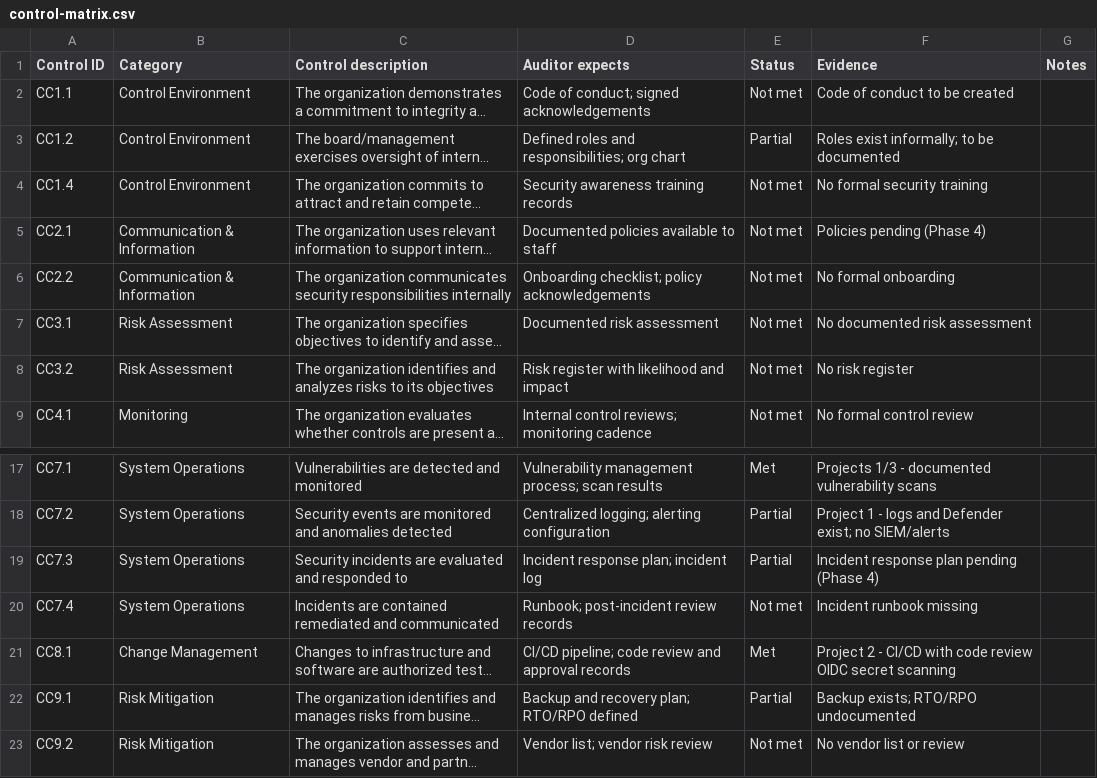
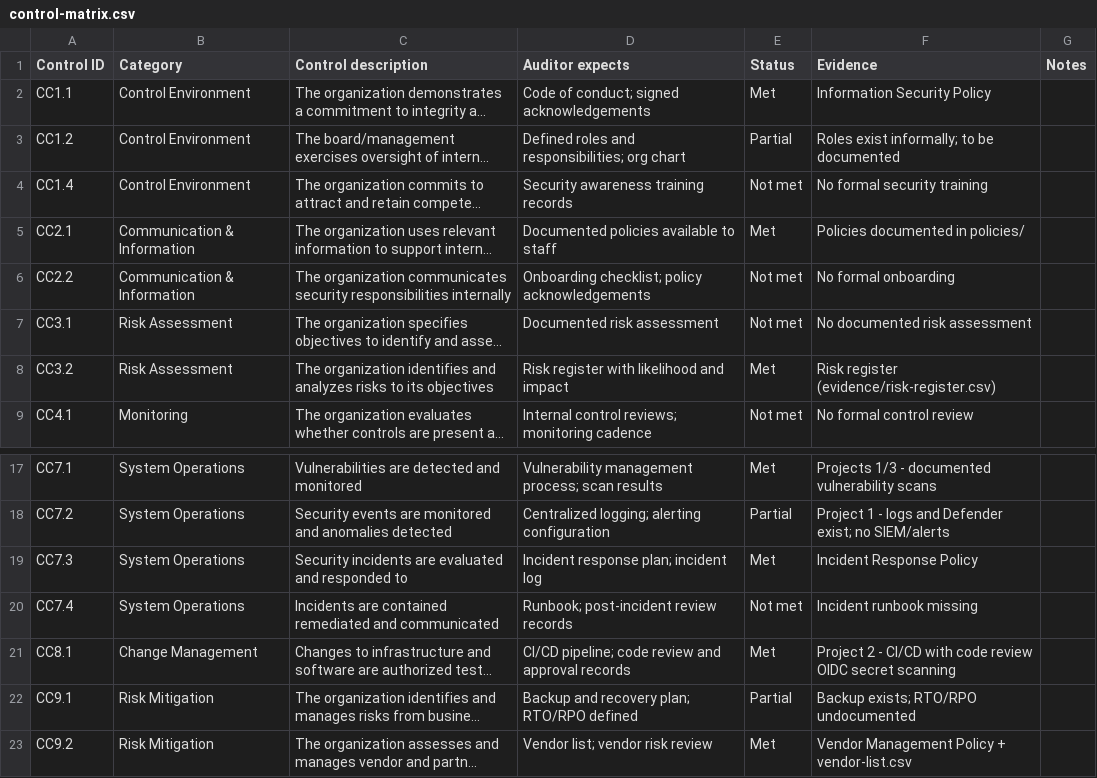
Before and after one commit to andre-soler/soc2-readiness, a CSV file: controls/control-matrix.csv, drawn as a sheet; only a part is shown, gaps mark what is left out; long unchanged cells end in …; the diff names each change by its address in the sheet, - before the commit and + after, or states it on an @@ line.

Commit message:
docs: close quick gaps - risk register, vendor list, matrix update

```diff
--- a/controls/control-matrix.csv
+++ b/controls/control-matrix.csv
-E2 (Status): Not met
+E2 (Status): Met
-F2 (Evidence): Code of conduct to be created
+F2 (Evidence): Information Security Policy
-E5 (Status): Not met
+E5 (Status): Met
-F5 (Evidence): Policies pending (Phase 4)
+F5 (Evidence): Policies documented in policies/
-E8 (Status): Not met
+E8 (Status): Met
-F8 (Evidence): No risk register
+F8 (Evidence): Risk register (evidence/risk-register.csv)
-E19 (Status): Partial
+E19 (Status): Met
-F19 (Evidence): Incident response plan pending (Phase 4)
+F19 (Evidence): Incident Response Policy
-E23 (Status): Not met
+E23 (Status): Met
-F23 (Evidence): No vendor list or review
+F23 (Evidence): Vendor Management Policy + vendor-list.csv
```
Also changed, not shown: 2 other files.
